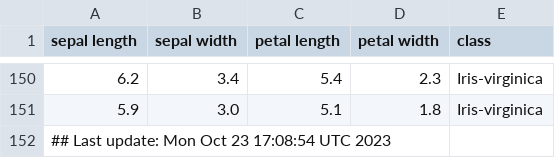
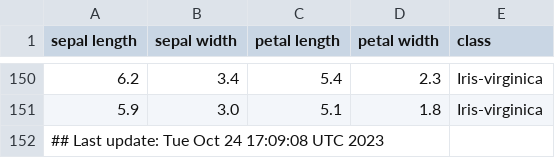
Before and after one commit to btmonier/misc_r_scripts, a CSV file: data/iris_dataset.csv, drawn as a sheet; only a part is shown, gaps mark what is left out.

Commit message:
GitHub Actions test

```diff
--- a/data/iris_dataset.csv
+++ b/data/iris_dataset.csv
@@ -151,2 +151,2 @@ sepal length,sepal width,petal length,petal width,class
 5.9,3.0,5.1,1.8,Iris-virginica
-## Last update: Mon Oct 23 17:08:54 UTC 2023
+## Last update: Tue Oct 24 17:09:08 UTC 2023
```
